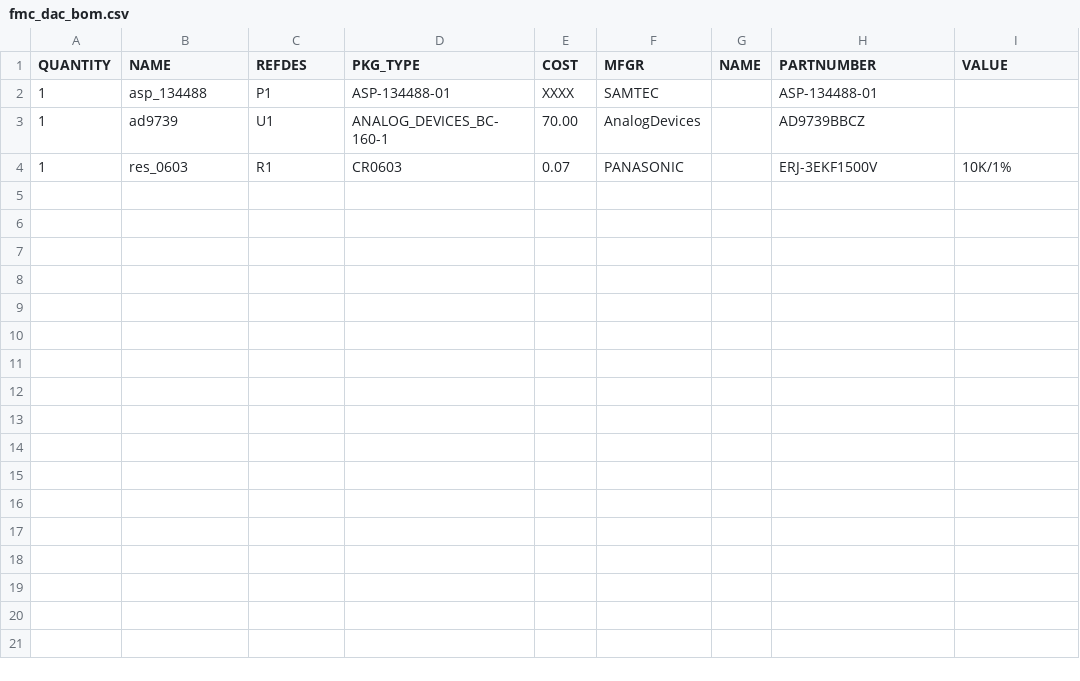
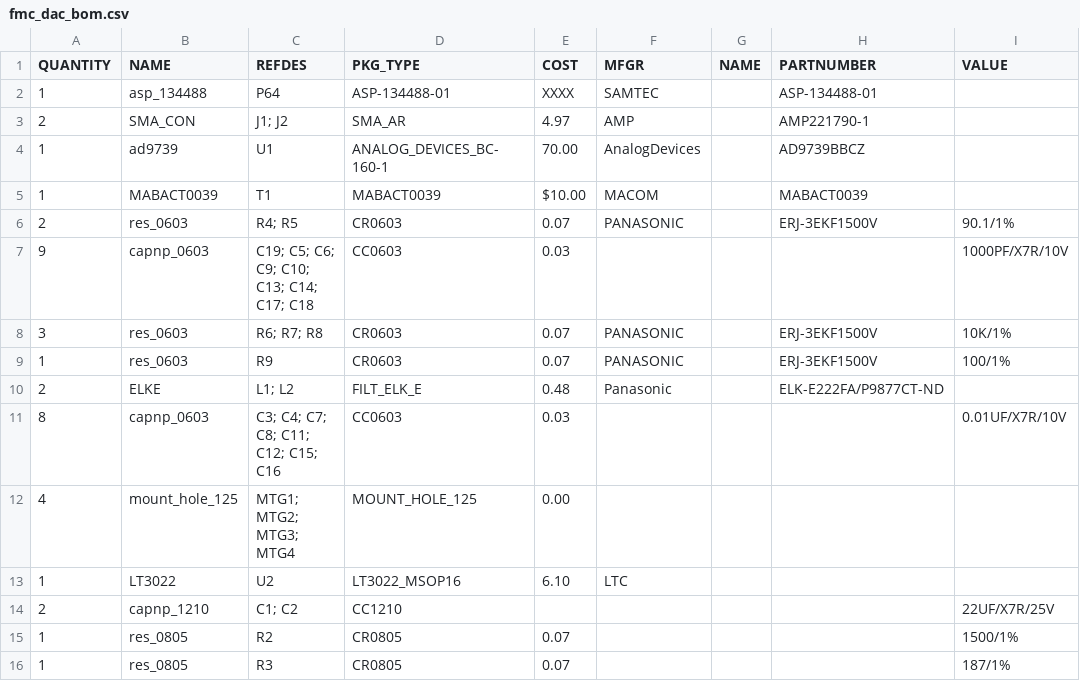
Before and after one commit to Augertron/PHDL.eclipse, a CSV file: projects/FMC_DAC/phdl/fmc_dac_bom.csv, drawn as a sheet.

```diff
--- a/projects/FMC_DAC/phdl/fmc_dac_bom.csv
+++ b/projects/FMC_DAC/phdl/fmc_dac_bom.csv
@@ -1,4 +1,16 @@
 QUANTITY, NAME, REFDES, PKG_TYPE, COST, MFGR, NAME, PARTNUMBER, VALUE
-1, asp_134488, P1, ASP-134488-01, XXXX, SAMTEC, , ASP-134488-01,
+1, asp_134488, P64, ASP-134488-01, XXXX, SAMTEC, , ASP-134488-01,
+2, SMA_CON, J1; J2, SMA_AR, 4.97, AMP, , AMP221790-1,
 1, ad9739, U1, ANALOG_DEVICES_BC-160-1, 70.00, AnalogDevices, , AD9739BBCZ,
-1, res_0603, R1, CR0603, 0.07, PANASONIC, , ERJ-3EKF1500V, 10K/1%
+1, MABACT0039, T1, MABACT0039, $10.00, MACOM, , MABACT0039,
+2, res_0603, R4; R5, CR0603, 0.07, PANASONIC, , ERJ-3EKF1500V, 90.1/1%
+9, capnp_0603, C19; C5; C6; C9; C10; C13; C14; C17; C18, CC0603, 0.03, , , , 1000PF/X7R/10V
+3, res_0603, R6; R7; R8, CR0603, 0.07, PANASONIC, , ERJ-3EKF1500V, 10K/1%
+1, res_0603, R9, CR0603, 0.07, PANASONIC, , ERJ-3EKF1500V, 100/1%
+2, ELKE, L1; L2, FILT_ELK_E, 0.48, Panasonic, , ELK-E222FA/P9877CT-ND,
+8, capnp_0603, C3; C4; C7; C8; C11; C12; C15; C16, CC0603, 0.03, , , , 0.01UF/X7R/10V
+4, mount_hole_125, MTG1; MTG2; MTG3; MTG4, MOUNT_HOLE_125, 0.00, , , ,
+1, LT3022, U2, LT3022_MSOP16, 6.10, LTC, , ,
+2, capnp_1210, C1; C2, CC1210, , , , , 22UF/X7R/25V
+1, res_0805, R2, CR0805, 0.07, , , , 1500/1%
+1, res_0805, R3, CR0805, 0.07, , , , 187/1%
```
Also changed, not shown: 6 other files.
